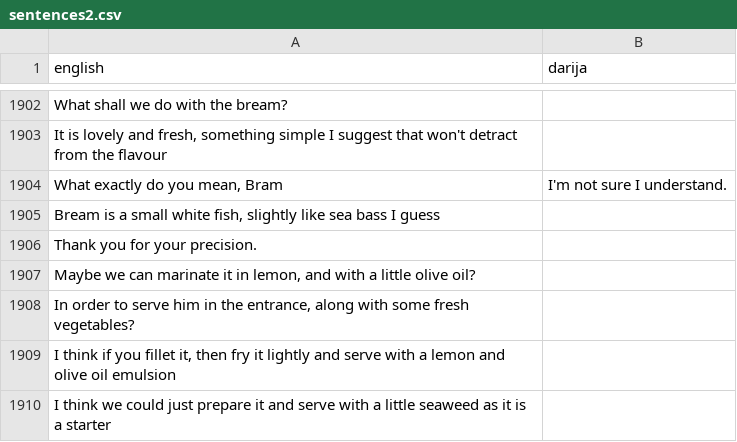
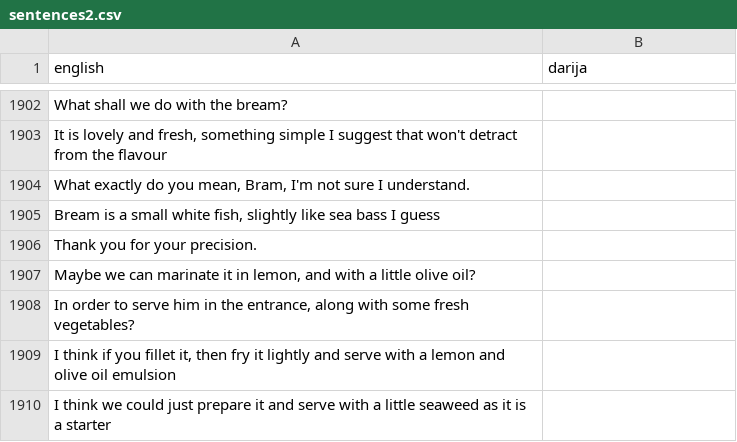
Before and after one commit to darija-open-dataset/dataset, a CSV file: sentences2.csv, drawn as a sheet; only a part is shown, gaps mark what is left out; removed rows and columns are numbered as before the commit, all else as after; the diff names each change by its address in the sheet, - before the commit and + after, or states it on an @@ line.

Commit message:
Update sentences2.csv

```diff
--- a/sentences2.csv
+++ b/sentences2.csv
-row 1904: What exactly do you mean, Bram | I'm not sure I understand.
+row 1904: What exactly do you mean, Bram, I'm not sure I understand.
```
